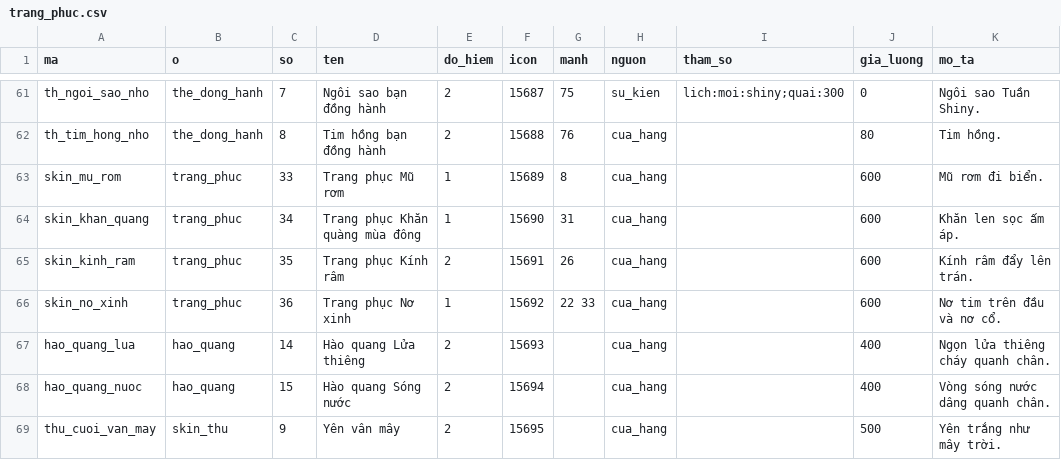
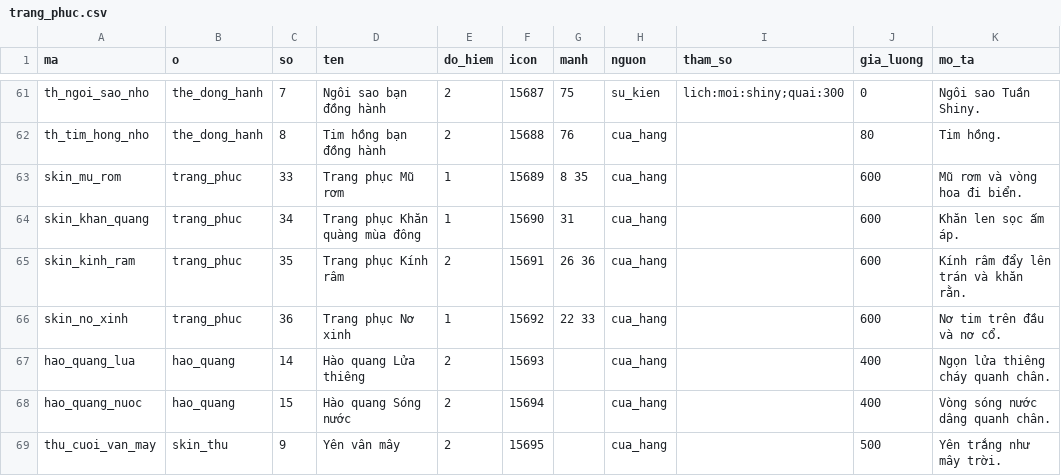
Before and after one commit to hoangtuvungcao/htbb, a CSV file: du_lieu/trang_phuc.csv, drawn as a sheet; only a part is shown, gaps mark what is left out.

```diff
--- a/du_lieu/trang_phuc.csv
+++ b/du_lieu/trang_phuc.csv
@@ -62,5 +62,5 @@ th_ngoi_sao_nho,the_dong_hanh,7,Ngôi sao bạn đồng hành,2,15687,75,su_kien
 th_tim_hong_nho,the_dong_hanh,8,Tim hồng bạn đồng hành,2,15688,76,cua_hang,,80,Tim hồng.
-skin_mu_rom,trang_phuc,33,Trang phục Mũ rơm,1,15689,8,cua_hang,,600,Mũ rơm đi biển.
+skin_mu_rom,trang_phuc,33,Trang phục Mũ rơm,1,15689,8 35,cua_hang,,600,Mũ rơm và vòng hoa đi biển.
 skin_khan_quang,trang_phuc,34,Trang phục Khăn quàng mùa đông,1,15690,31,cua_hang,,600,Khăn len sọc ấm áp.
-skin_kinh_ram,trang_phuc,35,Trang phục Kính râm,2,15691,26,cua_hang,,600,Kính râm đẩy lên trán.
+skin_kinh_ram,trang_phuc,35,Trang phục Kính râm,2,15691,26 36,cua_hang,,600,Kính râm đẩy lên trán và khăn rằn.
 skin_no_xinh,trang_phuc,36,Trang phục Nơ xinh,1,15692,22 33,cua_hang,,600,Nơ tim trên đầu và nơ cổ.
```
Also changed, not shown: 49 other files.
